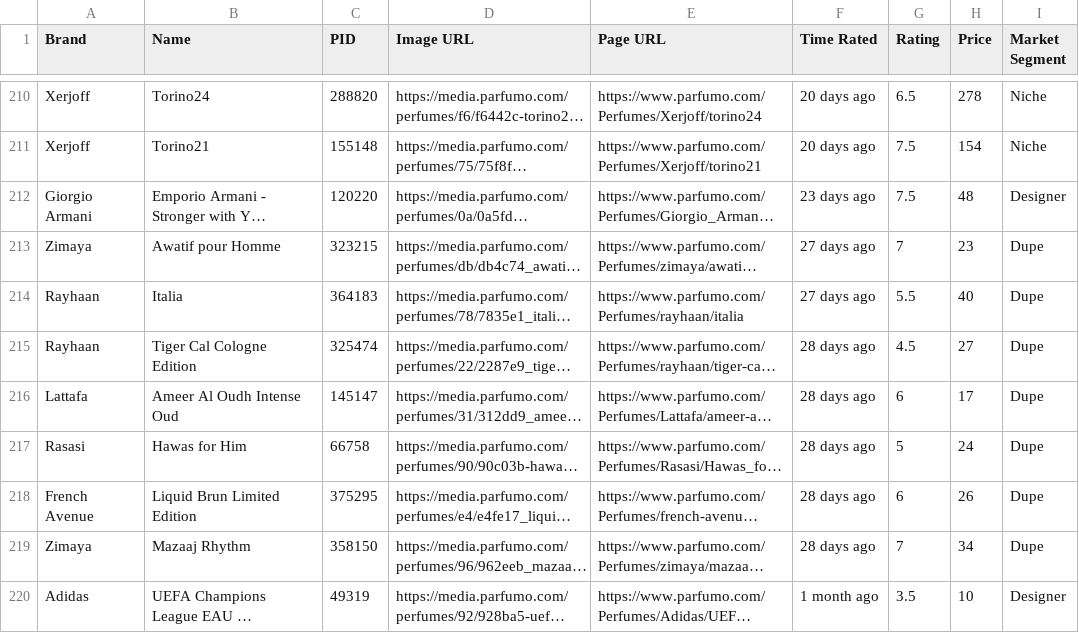
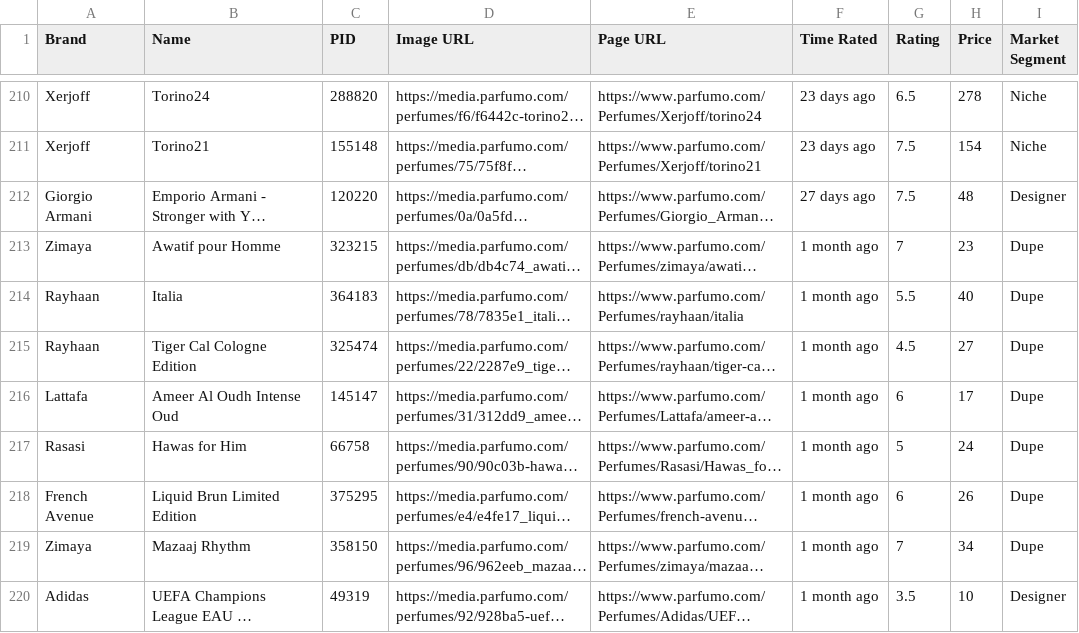
Before and after one commit to NikitaMGrimm/my-fragrance-ratings, a CSV file: public/constants.csv, drawn as a sheet; only a part is shown, gaps mark what is left out; long unchanged cells end in …; the diff covers the shown part only; the diff names each change by its address in the sheet, - before the commit and + after, or states it on an @@ line.

```diff
--- a/public/constants.csv
+++ b/public/constants.csv
-F210:F211 (Time Rated): 20 days ago
+F210:F211 (Time Rated): 23 days ago
-F212 (Time Rated): 23 days ago
+F212 (Time Rated): 27 days ago
-F213:F214 (Time Rated): 27 days ago
+F213:F214 (Time Rated): 1 month ago
-F215:F219 (Time Rated): 28 days ago
+F215:F219 (Time Rated): 1 month ago
```
Also changed, not shown: 10 added rows and 55 edited cells elsewhere in this file, 10 other files.
